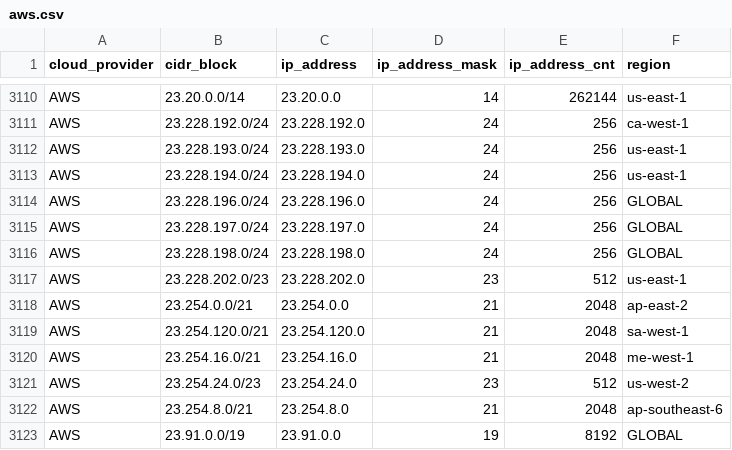
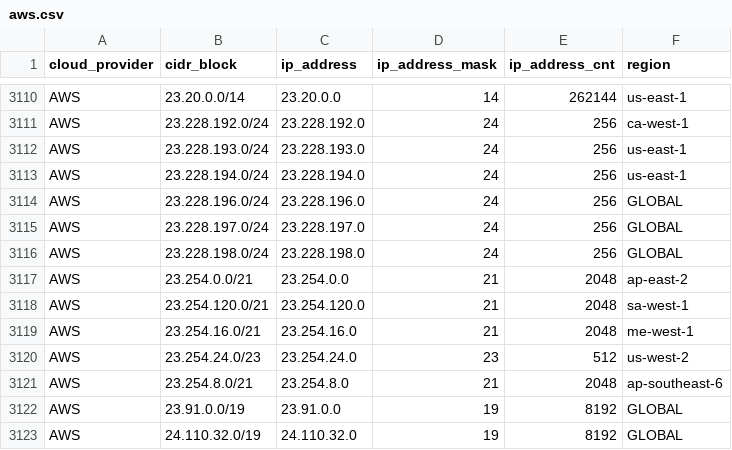
Before and after one commit to tobilg/public-cloud-provider-ip-ranges, a CSV file: data/providers/aws.csv, drawn as a sheet; only a part is shown, gaps mark what is left out; the shorter side is filled out with more unchanged rows; the diff names each change by its address in the sheet, - before the commit and + after, or states it on an @@ line.

```diff
--- a/data/providers/aws.csv
+++ b/data/providers/aws.csv
-row 3117: AWS | 23.228.202.0/23 | 23.228.202.0 | 23 | 512 | us-east-1
```
Also changed, not shown: data/providers/digitalocean.csv, 8 other files.
